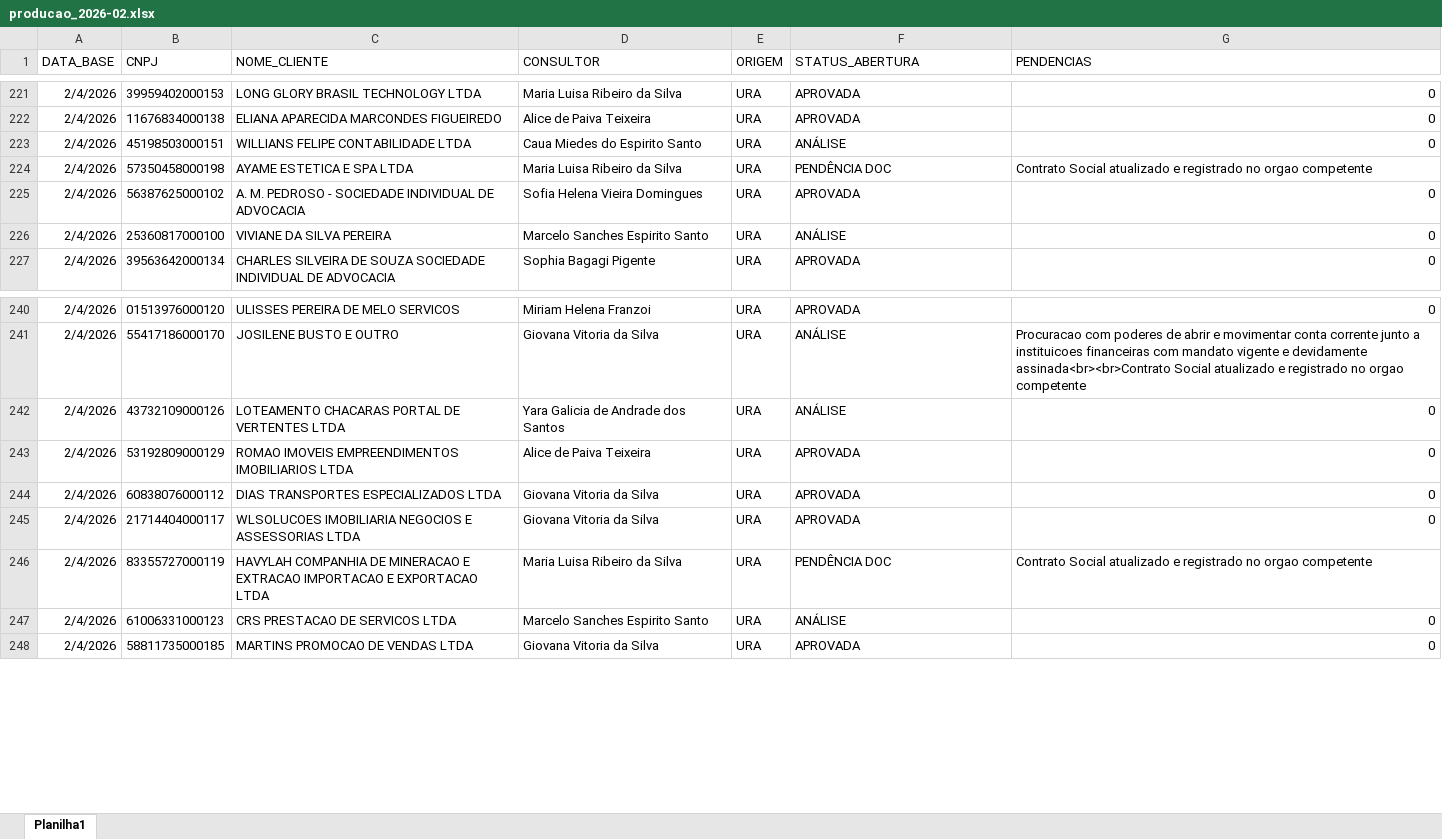
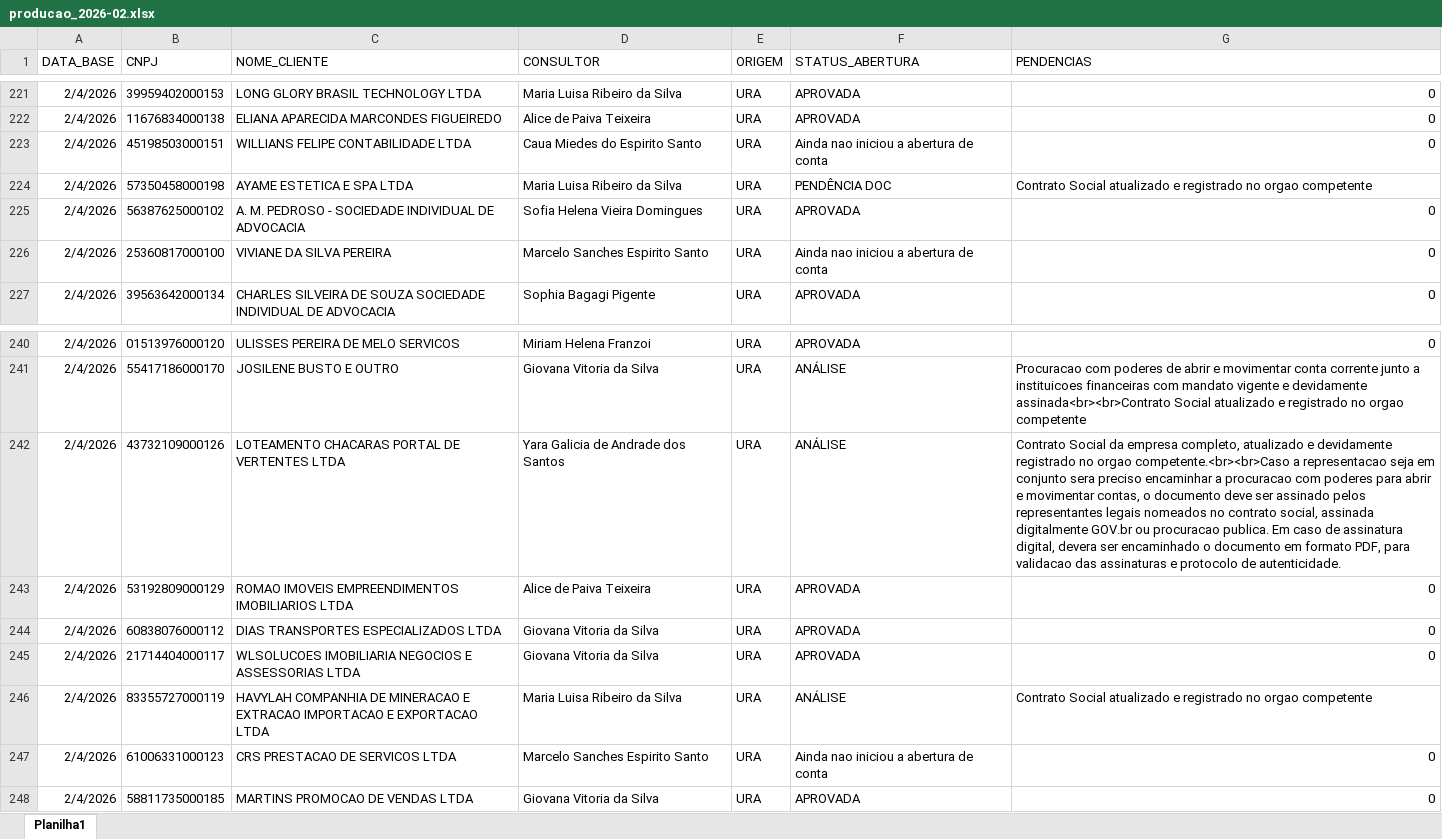
Before and after one commit to Augusto05/atlas, an Excel workbook: first-atlas/producao_2026-02.xlsx, sheet Planilha1, drawn as a sheet; only a part is shown, gaps mark what is left out; values as stored, in another font and other column widths than the file's, no borders; the diff covers the shown part only; the diff names each change by its address in the sheet, - before the commit and + after, or states it on an @@ line.

```diff
--- a/first-atlas/producao_2026-02.xlsx (sheet Planilha1)
+++ b/first-atlas/producao_2026-02.xlsx (sheet Planilha1)
-F223 (STATUS_ABERTURA): ANÁLISE
+F223 (STATUS_ABERTURA): Ainda nao iniciou a abertura de conta
-F226 (STATUS_ABERTURA): ANÁLISE
+F226 (STATUS_ABERTURA): Ainda nao iniciou a abertura de conta
-G242 (PENDENCIAS): 0
+G242 (PENDENCIAS): Contrato Social da empresa completo, atualizado e devidamente registrado no orgao competente.<br><br>Caso a representacao seja em conjunto sera preciso encaminhar a procuracao com poderes para abrir e movimentar contas, o documento deve ser assinado pelos representantes legais nomeados no contrato social, assinada digitalmente GOV.br ou procuracao publica. Em caso de assinatura digital, devera ser encaminhado o documento em formato PDF, para validacao das assinaturas e protocolo de autenticidade.
-F246 (STATUS_ABERTURA): PENDÊNCIA DOC
+F246 (STATUS_ABERTURA): ANÁLISE
-F247 (STATUS_ABERTURA): ANÁLISE
+F247 (STATUS_ABERTURA): Ainda nao iniciou a abertura de conta
```
Also changed, not shown: 65 added rows and 10 edited cells elsewhere in this sheet, first-atlas/balde_2025-11.xlsx.
